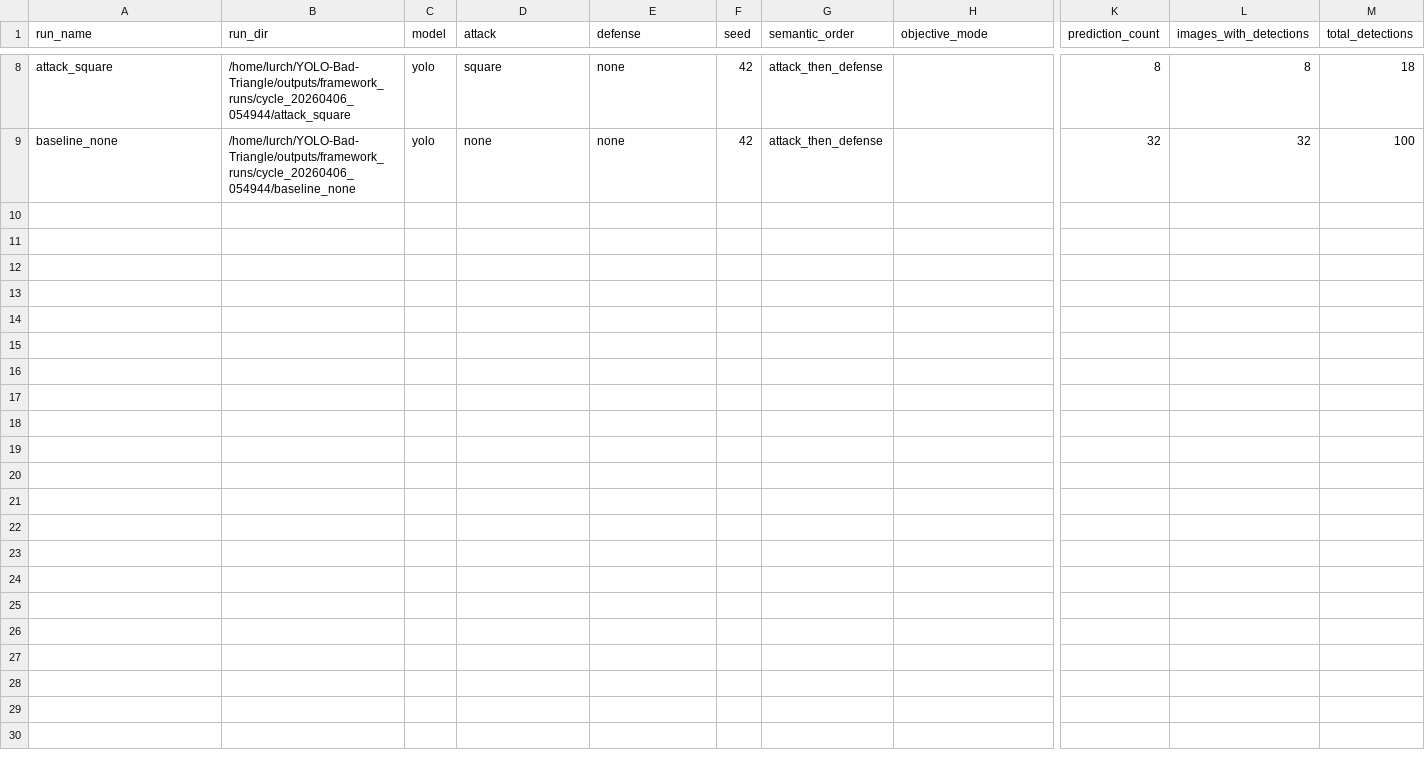
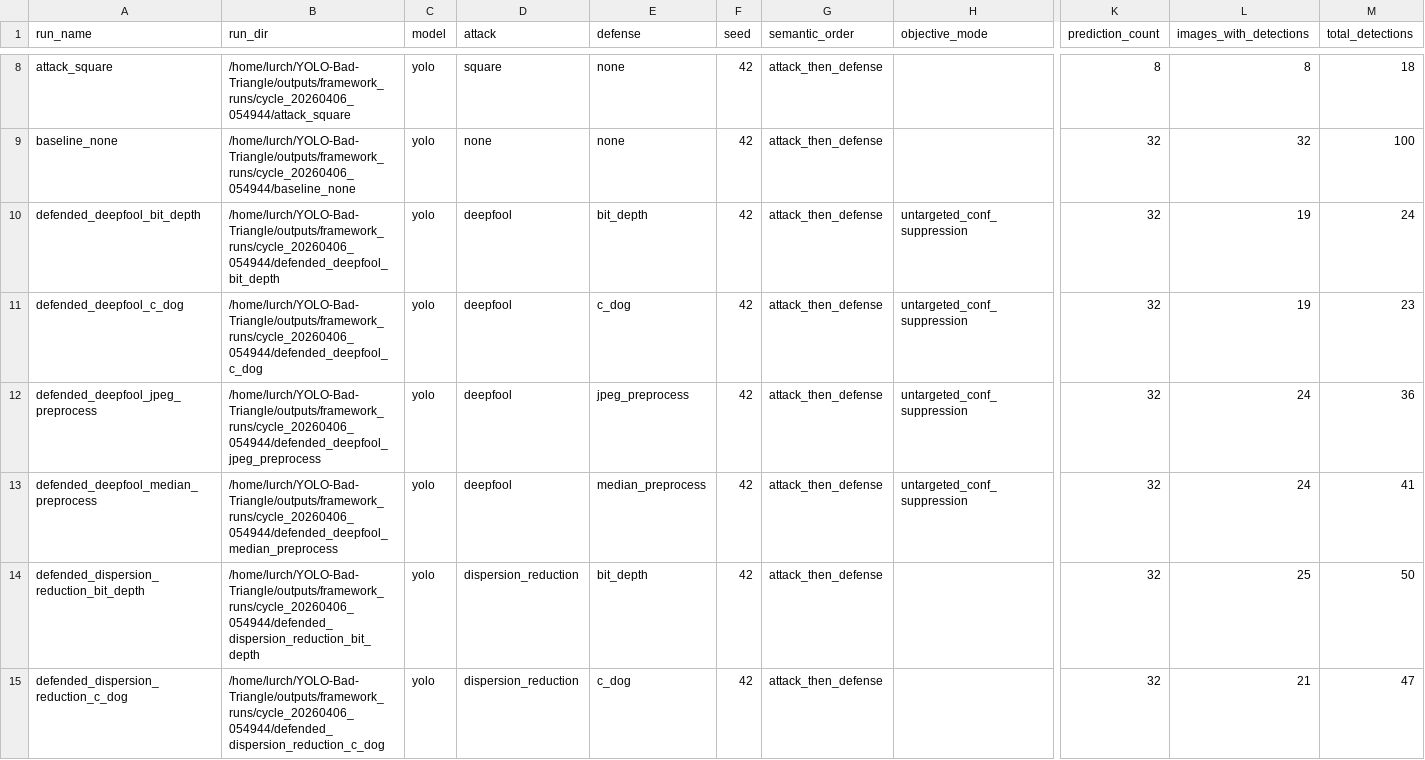
Before and after one commit to Cmaddock99/YOLO-Bad-Triangle, a CSV file: outputs/framework_reports/cycle_20260406_054944/framework_run_summary.csv, drawn as a sheet; only a part is shown, gaps mark what is left out; rows hold the shown columns only; the diff covers the shown part only; the diff names each change by its address in the sheet, - before the commit and + after, or states it on an @@ line.

Commit message:
auto_cycle: cycle_20260406_054944 phase 2/matrix complete
Top attacks : square, deepfool, dispersion_reduction
Top defenses: jpeg_preprocess, median_preprocess, c_dog

*** PARTIAL — phases 3–4 still pending ***
See outputs/cycle_status.md for live status.

```diff
--- a/outputs/framework_reports/cycle_20260406_054944/framework_run_summary.csv
+++ b/outputs/framework_reports/cycle_20260406_054944/framework_run_summary.csv
+row 10: defended_deepfool_bit_depth | /home/lurch/YOLO-Bad-Triangle/outputs/framework_runs/cycle_20260406_054944/defended_deepfool_bit_depth | yolo | deepfool | bit_depth | 42 | attack_then_defense | untargeted_conf_suppression | 32 | 19 | 24
+row 11: defended_deepfool_c_dog | /home/lurch/YOLO-Bad-Triangle/outputs/framework_runs/cycle_20260406_054944/defended_deepfool_c_dog | yolo | deepfool | c_dog | 42 | attack_then_defense | untargeted_conf_suppression | 32 | 19 | 23
+row 12: defended_deepfool_jpeg_preprocess | /home/lurch/YOLO-Bad-Triangle/outputs/framework_runs/cycle_20260406_054944/defended_deepfool_jpeg_preprocess | yolo | deepfool | jpeg_preprocess | 42 | attack_then_defense | untargeted_conf_suppression | 32 | 24 | 36
+row 13: defended_deepfool_median_preprocess | /home/lurch/YOLO-Bad-Triangle/outputs/framework_runs/cycle_20260406_054944/defended_deepfool_median_preprocess | yolo | deepfool | median_preprocess | 42 | attack_then_defense | untargeted_conf_suppression | 32 | 24 | 41
+row 14: defended_dispersion_reduction_bit_depth | /home/lurch/YOLO-Bad-Triangle/outputs/framework_runs/cycle_20260406_054944/defended_dispersion_reduction_bit_depth | yolo | dispersion_reduction | bit_depth | 42 | attack_then_defense |  | 32 | 25 | 50
+row 15: defended_dispersion_reduction_c_dog | /home/lurch/YOLO-Bad-Triangle/outputs/framework_runs/cycle_20260406_054944/defended_dispersion_reduction_c_dog | yolo | dispersion_reduction | c_dog | 42 | attack_then_defense |  | 32 | 21 | 47
```
Also changed, not shown: 6 added rows elsewhere in this file, 4 other files.
